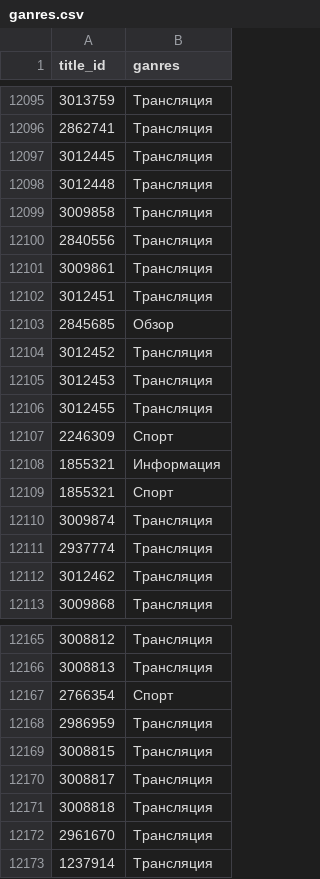
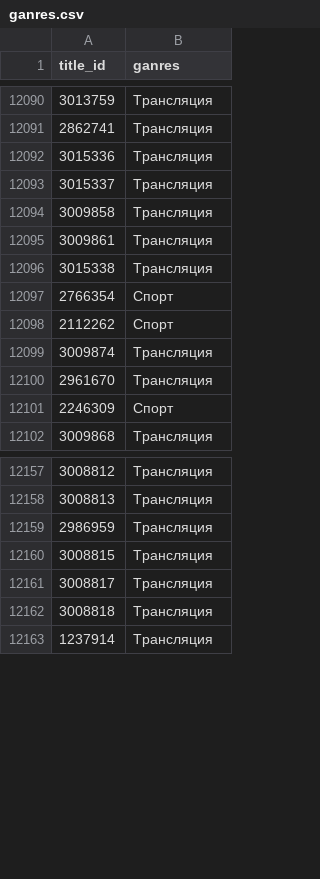
Before and after one commit to max-buranov/freedommedia, a CSV file: ganres.csv, drawn as a sheet; only a part is shown, gaps mark what is left out; the diff covers the shown part only.

```diff
--- a/ganres.csv
+++ b/ganres.csv
@@ -12096,18 +12091,12 @@
 2862741,Трансляция
-3012445,Трансляция
-3012448,Трансляция
+3015336,Трансляция
+3015337,Трансляция
 3009858,Трансляция
-2840556,Трансляция
 3009861,Трансляция
-3012451,Трансляция
-2845685,Обзор
-3012452,Трансляция
-3012453,Трансляция
-3012455,Трансляция
-2246309,Спорт
-1855321,Информация
-1855321,Спорт
+3015338,Трансляция
+2766354,Спорт
+2112262,Спорт
 3009874,Трансляция
-2937774,Трансляция
-3012462,Трансляция
+2961670,Трансляция
+2246309,Спорт
 3009868,Трансляция
@@ -12166,3 +12158,2 @@
 3008813,Трансляция
-2766354,Спорт
 2986959,Трансляция
@@ -12171,3 +12162,2 @@
 3008818,Трансляция
-2961670,Трансляция
 1237914,Трансляция
```
Also changed, not shown: 43 added rows, 13 removed rows and 31 moved rows elsewhere in this file, 2 other files.
